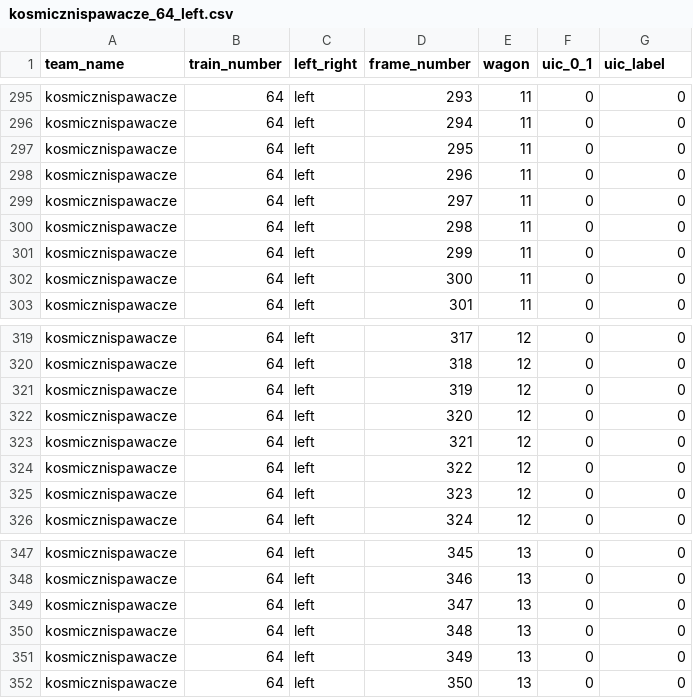
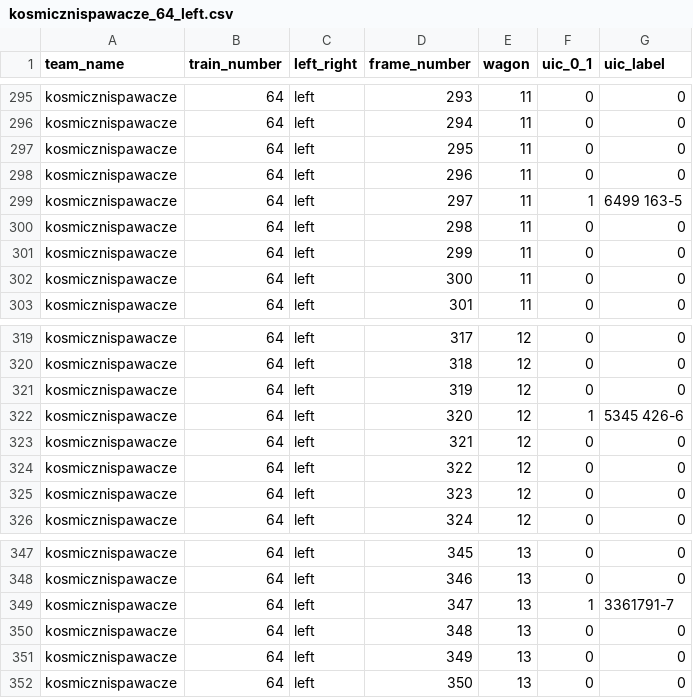
Before and after one commit to bambeusz/skyhacks-1, a CSV file: src/verify-wagons/csv/kosmicznispawacze_64_left.csv, drawn as a sheet; only a part is shown, gaps mark what is left out; the diff covers the shown part only.

```diff
--- a/src/verify-wagons/csv/kosmicznispawacze_64_left.csv
+++ b/src/verify-wagons/csv/kosmicznispawacze_64_left.csv
@@ -298,3 +298,3 @@ kosmicznispawacze,64,left,295,11,0,0
 kosmicznispawacze,64,left,296,11,0,0
-kosmicznispawacze,64,left,297,11,0,0
+kosmicznispawacze,64,left,297,11,1,6499 163-5
 kosmicznispawacze,64,left,298,11,0,0
@@ -321,3 +321,3 @@ kosmicznispawacze,64,left,318,12,0,0
 kosmicznispawacze,64,left,319,12,0,0
-kosmicznispawacze,64,left,320,12,0,0
+kosmicznispawacze,64,left,320,12,1,5345 426-6
 kosmicznispawacze,64,left,321,12,0,0
@@ -348,3 +348,3 @@ kosmicznispawacze,64,left,345,13,0,0
 kosmicznispawacze,64,left,346,13,0,0
-kosmicznispawacze,64,left,347,13,0,0
+kosmicznispawacze,64,left,347,13,1,3361791-7
 kosmicznispawacze,64,left,348,13,0,0
```
Also changed, not shown: 14 edited cells elsewhere in this file, 2 other files.
